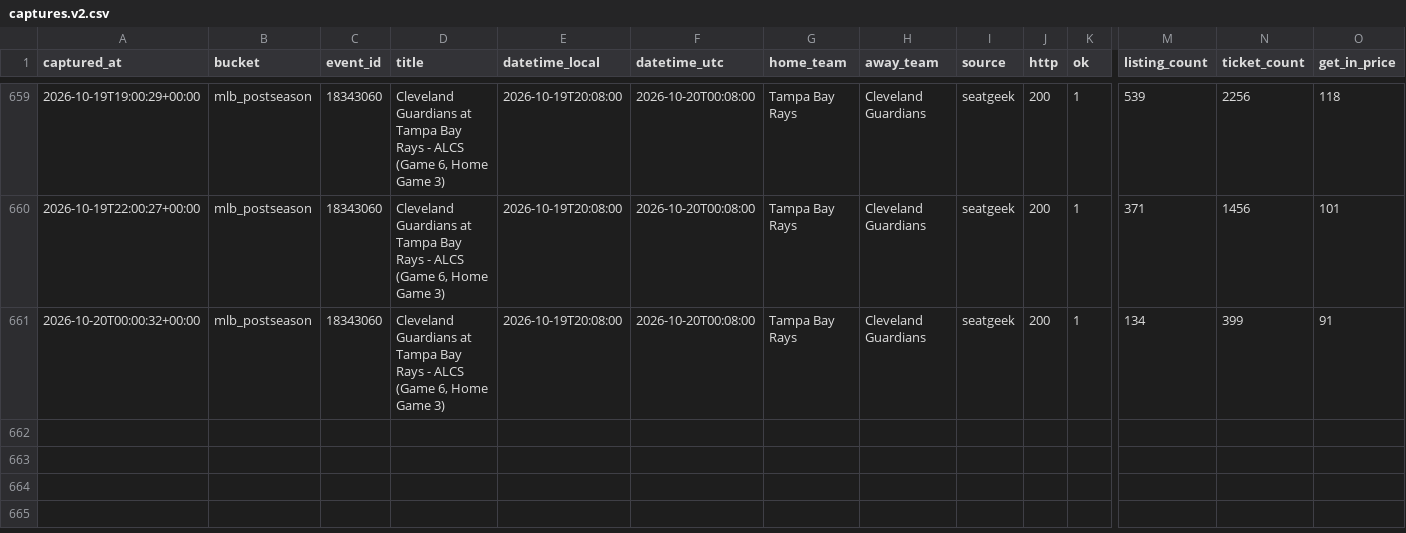
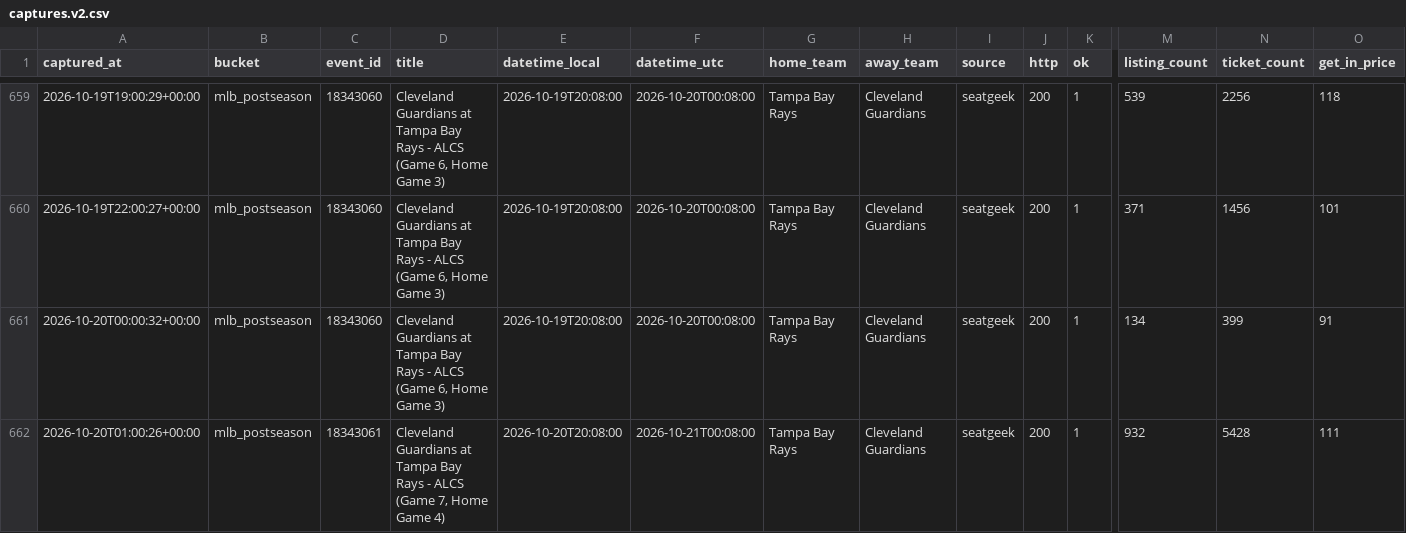
Before and after one commit to schwartzmichael36-create/pricing-october, a CSV file: data/captures.v2.csv, drawn as a sheet; only a part is shown, gaps mark what is left out; rows hold the shown columns only; the diff names each change by its address in the sheet, - before the commit and + after, or states it on an @@ line.

```diff
--- a/data/captures.v2.csv
+++ b/data/captures.v2.csv
+row 662: 2026-10-20T01:00:26+00:00 | mlb_postseason | 18343061 | Cleveland Guardians at Tampa Bay Rays - ALCS (Game 7, Home Game 4) | 2026-10-20T20:08:00 | 2026-10-21T00:08:00 | Tampa Bay Rays | Cleveland Guardians | seatgeek | 200 | 1 | 932 | 5428 | 111
```
Also changed, not shown: 3 other files.
